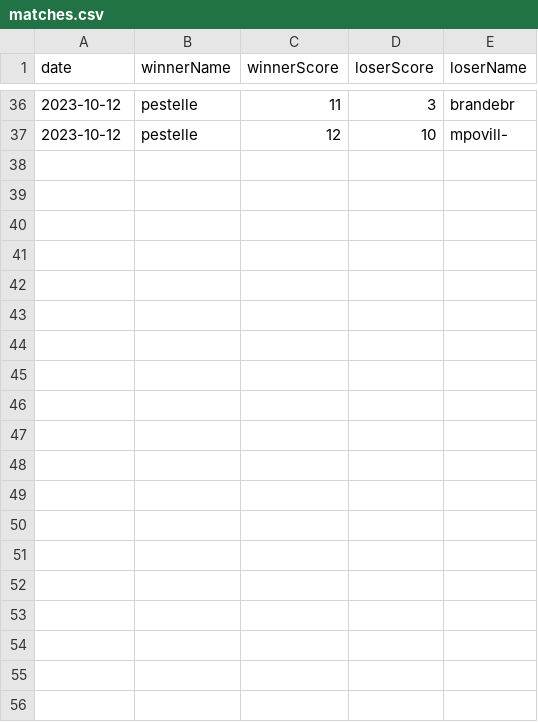
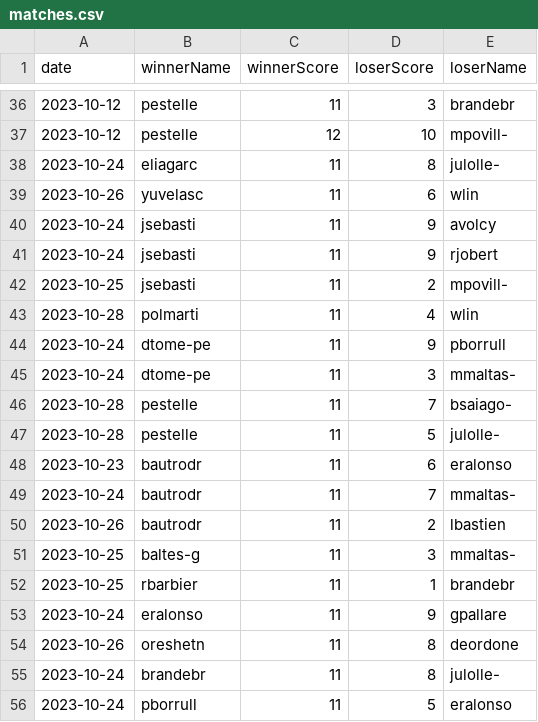
Before and after one commit to NullSquad/peer-2-pong, a CSV file: data/matches.csv, drawn as a sheet; only a part is shown, gaps mark what is left out; the diff covers the shown part only.

Commit message:
base de datos actualizada pero con fallos xd

```diff
--- a/data/matches.csv
+++ b/data/matches.csv
@@ -37 +37,20 @@ date,winnerName,winnerScore,loserScore,loserName
 2023-10-12,pestelle,12,10,mpovill-
+2023-10-24,eliagarc,11,8,julolle-
+2023-10-26,yuvelasc,11,6,wlin
+2023-10-24,jsebasti,11,9,avolcy
+2023-10-24,jsebasti,11,9,rjobert
+2023-10-25,jsebasti,11,2,mpovill-
+2023-10-28,polmarti,11,4,wlin
+2023-10-24,dtome-pe,11,9,pborrull
+2023-10-24,dtome-pe,11,3,mmaltas-
+2023-10-28,pestelle,11,7,bsaiago-
+2023-10-28,pestelle,11,5,julolle-
+2023-10-23,bautrodr,11,6,eralonso
+2023-10-24,bautrodr,11,7,mmaltas-
+2023-10-26,bautrodr,11,2,lbastien
+2023-10-25,baltes-g,11,3,mmaltas-
+2023-10-25,rbarbier,11,1,brandebr
+2023-10-24,eralonso,11,9,gpallare
+2023-10-26,oreshetn,11,8,deordone
+2023-10-24,brandebr,11,8,julolle-
+2023-10-24,pborrull,11,5,eralonso
```
Also changed, not shown: 12 added rows elsewhere in this file.
